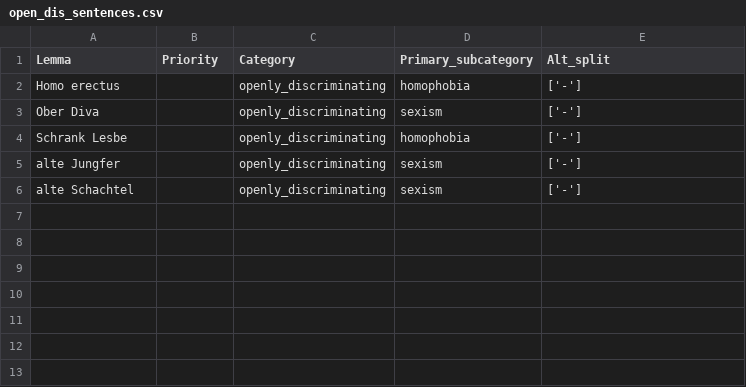
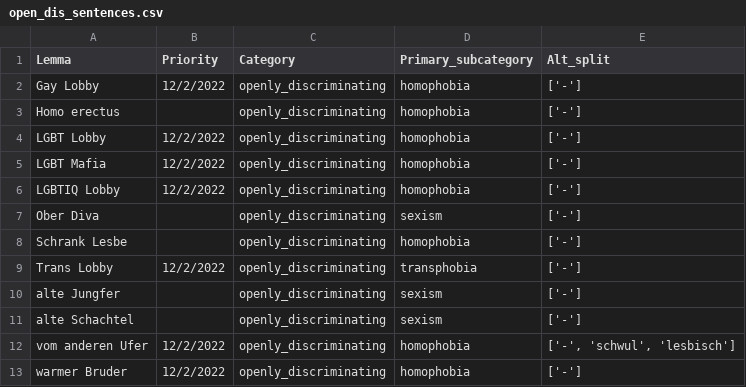
Before and after one commit to witty-works/nlp_api, a CSV file: training_data/de-DE/open_dis_sentences.csv, drawn as a sheet; the diff names each change by its address in the sheet, - before the commit and + after, or states it on an @@ line.

```diff
--- a/training_data/de-DE/open_dis_sentences.csv
+++ b/training_data/de-DE/open_dis_sentences.csv
+row 2: Gay Lobby | 12/2/2022 | openly_discriminating | homophobia | ['-']
+row 4: LGBT Lobby | 12/2/2022 | openly_discriminating | homophobia | ['-']
+row 5: LGBT Mafia | 12/2/2022 | openly_discriminating | homophobia | ['-']
+row 6: LGBTIQ Lobby | 12/2/2022 | openly_discriminating | homophobia | ['-']
+row 9: Trans Lobby | 12/2/2022 | openly_discriminating | transphobia | ['-']
+row 12: vom anderen Ufer | 12/2/2022 | openly_discriminating | homophobia | ['-', 'schwul', 'lesbisch']
+row 13: warmer Bruder | 12/2/2022 | openly_discriminating | homophobia | ['-']
```
Also changed, not shown: training_data/de-DE/open_dis_words.csv.
